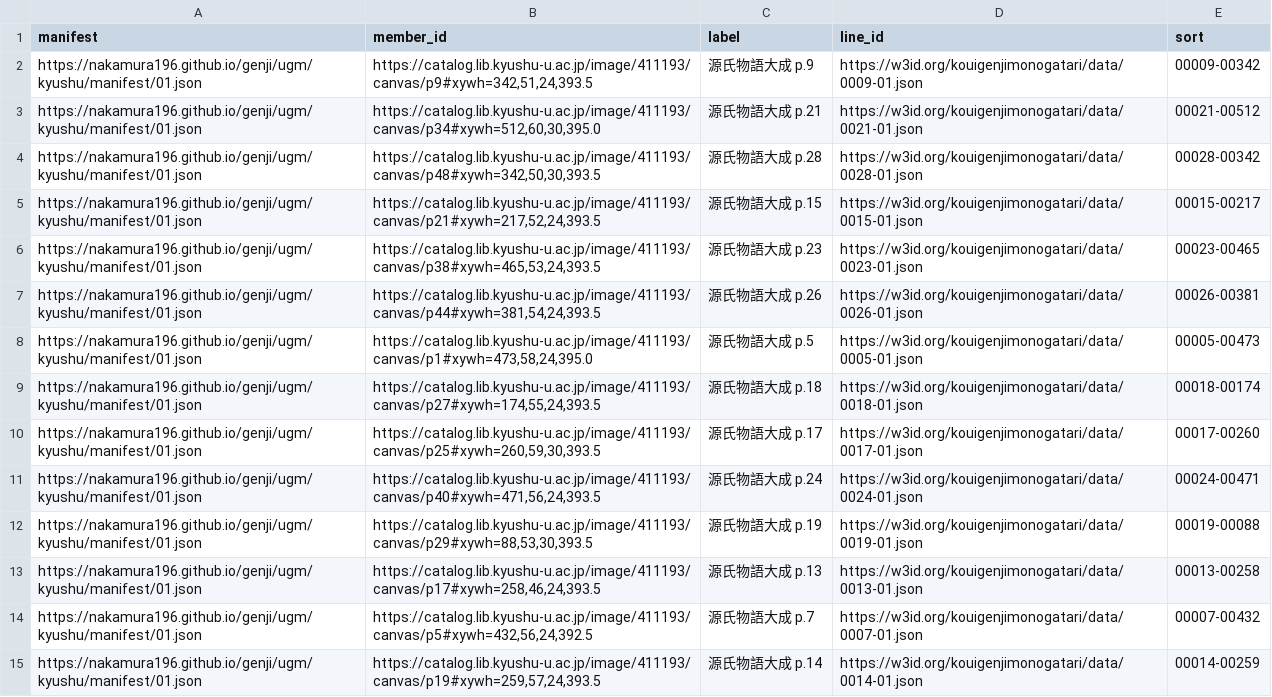
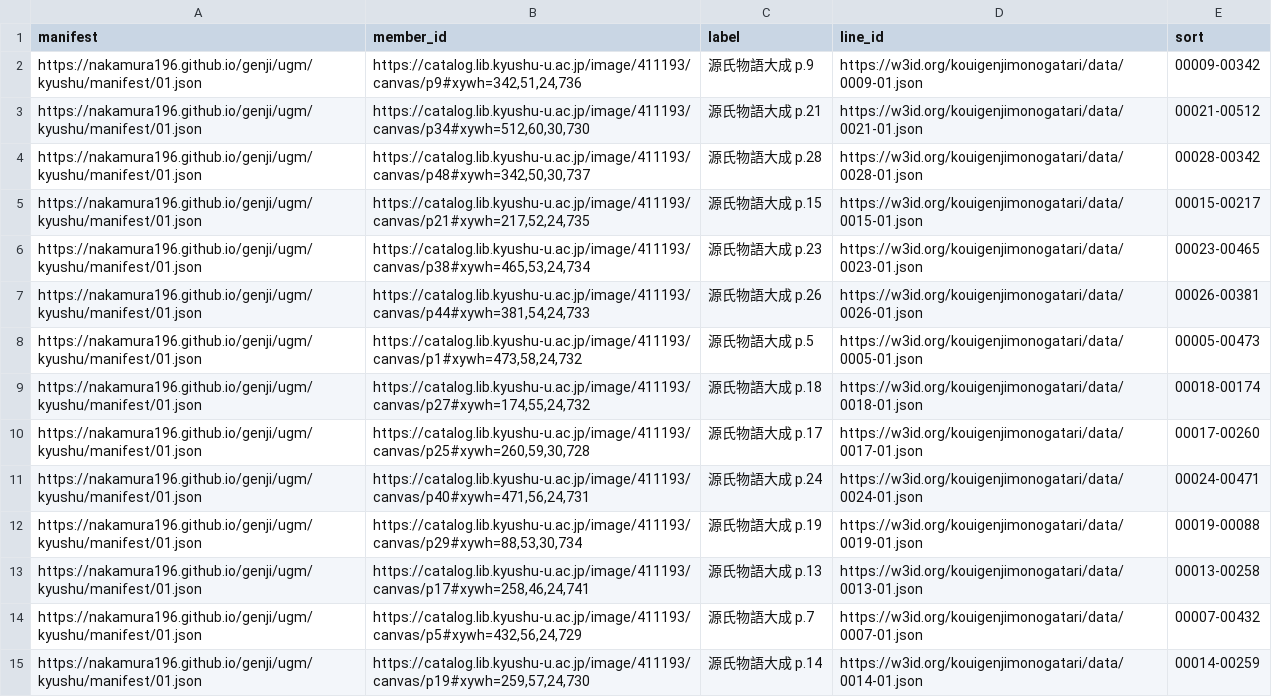
Before and after one commit to nakamura196/genji, a CSV file: scripts/ugm/curation_list.csv, drawn as a sheet; only a part is shown; the diff covers the shown part only; the diff names each change by its address in the sheet, - before the commit and + after, or states it on an @@ line.

```diff
--- a/scripts/ugm/curation_list.csv
+++ b/scripts/ugm/curation_list.csv
-B2 (member_id): https://catalog.lib.kyushu-u.ac.jp/image/411193/canvas/p9#xywh=342,51,24,393.5
+B2 (member_id): https://catalog.lib.kyushu-u.ac.jp/image/411193/canvas/p9#xywh=342,51,24,736
-B3 (member_id): https://catalog.lib.kyushu-u.ac.jp/image/411193/canvas/p34#xywh=512,60,30,395.0
+B3 (member_id): https://catalog.lib.kyushu-u.ac.jp/image/411193/canvas/p34#xywh=512,60,30,730
-B4 (member_id): https://catalog.lib.kyushu-u.ac.jp/image/411193/canvas/p48#xywh=342,50,30,393.5
+B4 (member_id): https://catalog.lib.kyushu-u.ac.jp/image/411193/canvas/p48#xywh=342,50,30,737
-B5 (member_id): https://catalog.lib.kyushu-u.ac.jp/image/411193/canvas/p21#xywh=217,52,24,393.5
+B5 (member_id): https://catalog.lib.kyushu-u.ac.jp/image/411193/canvas/p21#xywh=217,52,24,735
-B6 (member_id): https://catalog.lib.kyushu-u.ac.jp/image/411193/canvas/p38#xywh=465,53,24,393.5
+B6 (member_id): https://catalog.lib.kyushu-u.ac.jp/image/411193/canvas/p38#xywh=465,53,24,734
-B7 (member_id): https://catalog.lib.kyushu-u.ac.jp/image/411193/canvas/p44#xywh=381,54,24,393.5
+B7 (member_id): https://catalog.lib.kyushu-u.ac.jp/image/411193/canvas/p44#xywh=381,54,24,733
-B8 (member_id): https://catalog.lib.kyushu-u.ac.jp/image/411193/canvas/p1#xywh=473,58,24,395.0
+B8 (member_id): https://catalog.lib.kyushu-u.ac.jp/image/411193/canvas/p1#xywh=473,58,24,732
-B9 (member_id): https://catalog.lib.kyushu-u.ac.jp/image/411193/canvas/p27#xywh=174,55,24,393.5
+B9 (member_id): https://catalog.lib.kyushu-u.ac.jp/image/411193/canvas/p27#xywh=174,55,24,732
-B10 (member_id): https://catalog.lib.kyushu-u.ac.jp/image/411193/canvas/p25#xywh=260,59,30,393.5
+B10 (member_id): https://catalog.lib.kyushu-u.ac.jp/image/411193/canvas/p25#xywh=260,59,30,728
-B11 (member_id): https://catalog.lib.kyushu-u.ac.jp/image/411193/canvas/p40#xywh=471,56,24,393.5
+B11 (member_id): https://catalog.lib.kyushu-u.ac.jp/image/411193/canvas/p40#xywh=471,56,24,731
-B12 (member_id): https://catalog.lib.kyushu-u.ac.jp/image/411193/canvas/p29#xywh=88,53,30,393.5
+B12 (member_id): https://catalog.lib.kyushu-u.ac.jp/image/411193/canvas/p29#xywh=88,53,30,734
-B13 (member_id): https://catalog.lib.kyushu-u.ac.jp/image/411193/canvas/p17#xywh=258,46,24,393.5
+B13 (member_id): https://catalog.lib.kyushu-u.ac.jp/image/411193/canvas/p17#xywh=258,46,24,741
-B14 (member_id): https://catalog.lib.kyushu-u.ac.jp/image/411193/canvas/p5#xywh=432,56,24,392.5
+B14 (member_id): https://catalog.lib.kyushu-u.ac.jp/image/411193/canvas/p5#xywh=432,56,24,729
-B15 (member_id): https://catalog.lib.kyushu-u.ac.jp/image/411193/canvas/p19#xywh=259,57,24,393.5
+B15 (member_id): https://catalog.lib.kyushu-u.ac.jp/image/411193/canvas/p19#xywh=259,57,24,730
```
Also changed, not shown: 92 edited cells elsewhere in this file, scripts/ugm/curation_merged.csv, scripts/ugm/curation_ndl.csv, 4 other files.
